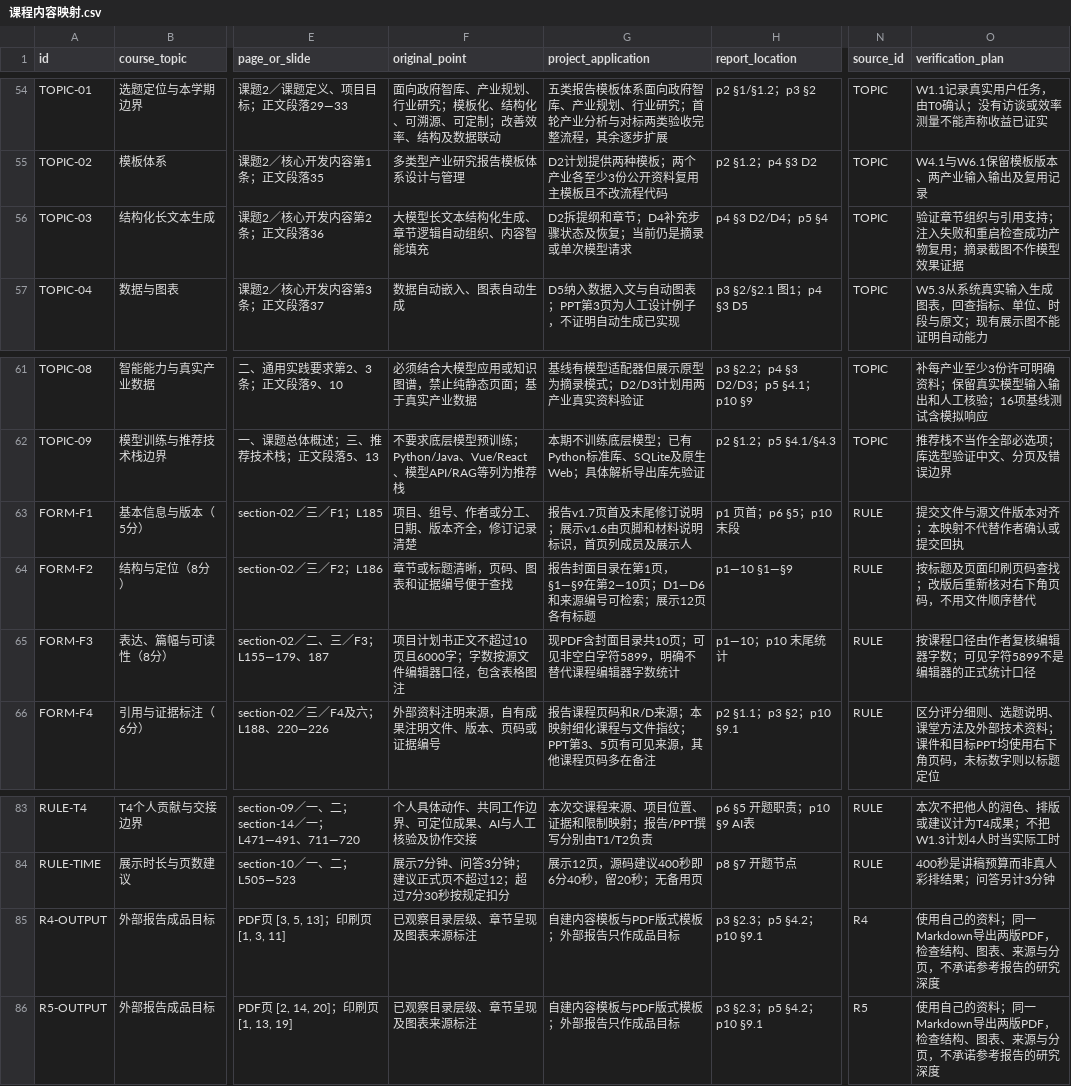
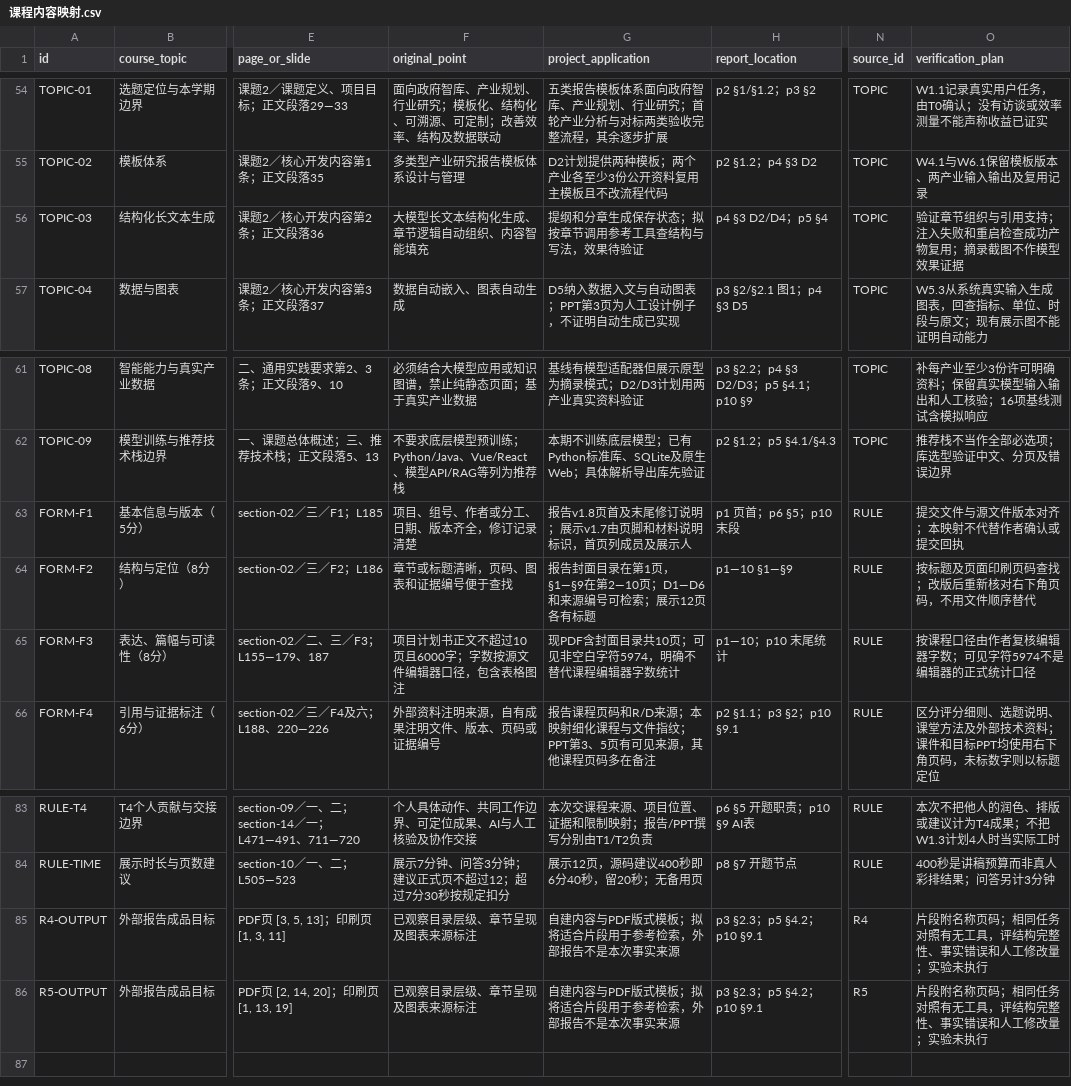
Before and after one commit to BrockPhlin/industry-report-harness, a CSV file: materials/课程内容映射.csv, drawn as a sheet; only a part is shown, gaps mark what is left out; the diff names each change by its address in the sheet, - before the commit and + after, or states it on an @@ line.

Commit message:
docs: add reference-report retrieval proposal and evaluation plan

```diff
--- a/materials/课程内容映射.csv
+++ b/materials/课程内容映射.csv
-G56 (project_application): D2拆提纲和章节；D4补充步骤状态及恢复；当前仍是摘录或单次模型请求
+G56 (project_application): 提纲和分章生成保存状态；拟按章节调用参考工具查结构与写法，效果待验证
-G63 (project_application): 报告v1.7页首及末尾修订说明；展示v1.6由页脚和材料说明标识，首页列成员及展示人
+G63 (project_application): 报告v1.8页首及末尾修订说明；展示v1.7由页脚和材料说明标识，首页列成员及展示人
-G65 (project_application): 现PDF含封面目录共10页；可见非空白字符5899，明确不替代课程编辑器字数统计
+G65 (project_application): 现PDF含封面目录共10页；可见非空白字符5974，明确不替代课程编辑器字数统计
-O65 (verification_plan): 按课程口径由作者复核编辑器字数；可见字符5899不是编辑器的正式统计口径
+O65 (verification_plan): 按课程口径由作者复核编辑器字数；可见字符5974不是编辑器的正式统计口径
-G85:G86 (project_application): 自建内容模板与PDF版式模板；外部报告只作成品目标
+G85:G86 (project_application): 自建内容与PDF版式模板；拟将适合片段用于参考检索，外部报告不是本次事实来源
-O85:O86 (verification_plan): 使用自己的资料；同一Markdown导出两版PDF，检查结构、图表、来源与分页，不承诺参考报告的研究深度
+O85:O86 (verification_plan): 片段附名称页码；相同任务对照有无工具，评结构完整性、事实错误和人工修改量；实验未执行
```
Also changed, not shown: 19 other files.
